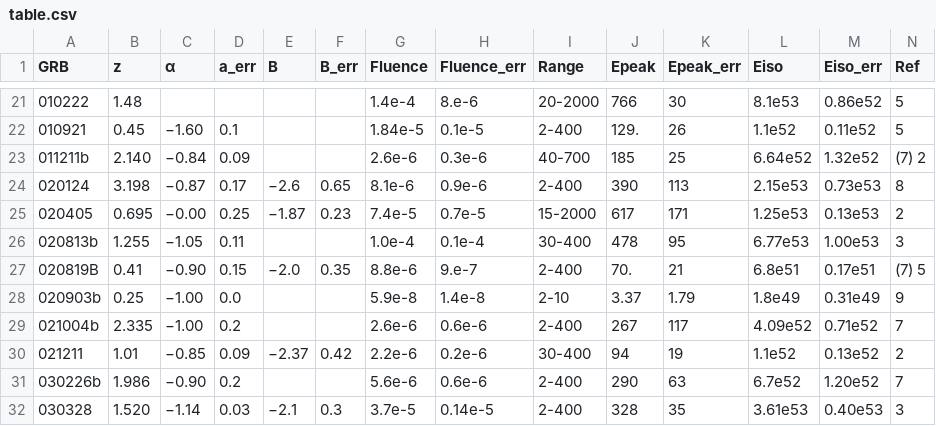
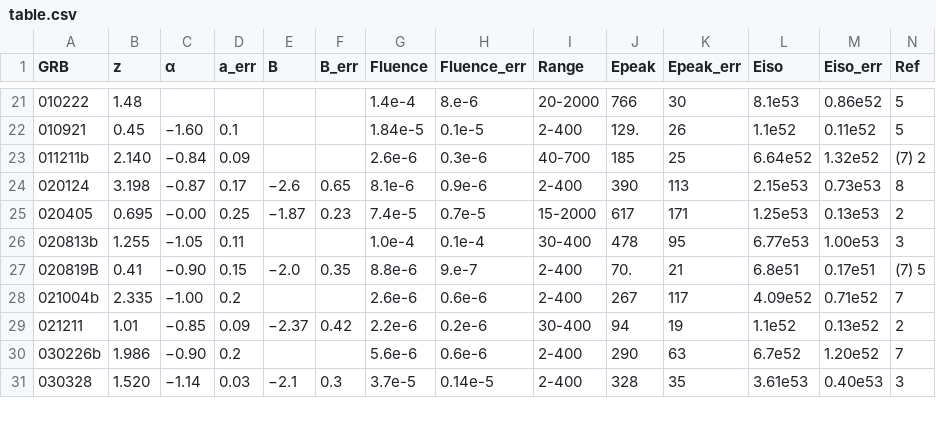
Before and after one commit to joanalnu/OAB-INAF, a CSV file: table.csv, drawn as a sheet; only a part is shown, gaps mark what is left out.

Commit message:
move one source to excluded, since it was a clear outlier (in the Eiso and Epeak axis)

```diff
--- a/table.csv
+++ b/table.csv
@@ -27,3 +27,2 @@ GRB,z,α,a_err,B,B_err,Fluence,Fluence_err,Range,Epeak,Epeak_err,Eiso,Eiso_err,R
 020819B,0.41,−0.90,0.15,−2.0,0.35,8.8e-6,9.e-7,2-400,70.,21,6.8e51,0.17e51,(7) 5
-020903b,0.25,−1.00,0.0,,,5.9e-8,1.4e-8,2-10,3.37,1.79,1.8e49,0.31e49,9
 021004b,2.335,−1.00,0.2,,,2.6e-6,0.6e-6,2-400,267,117,4.09e52,0.71e52,7
```
Also changed, not shown: 1 other file.
